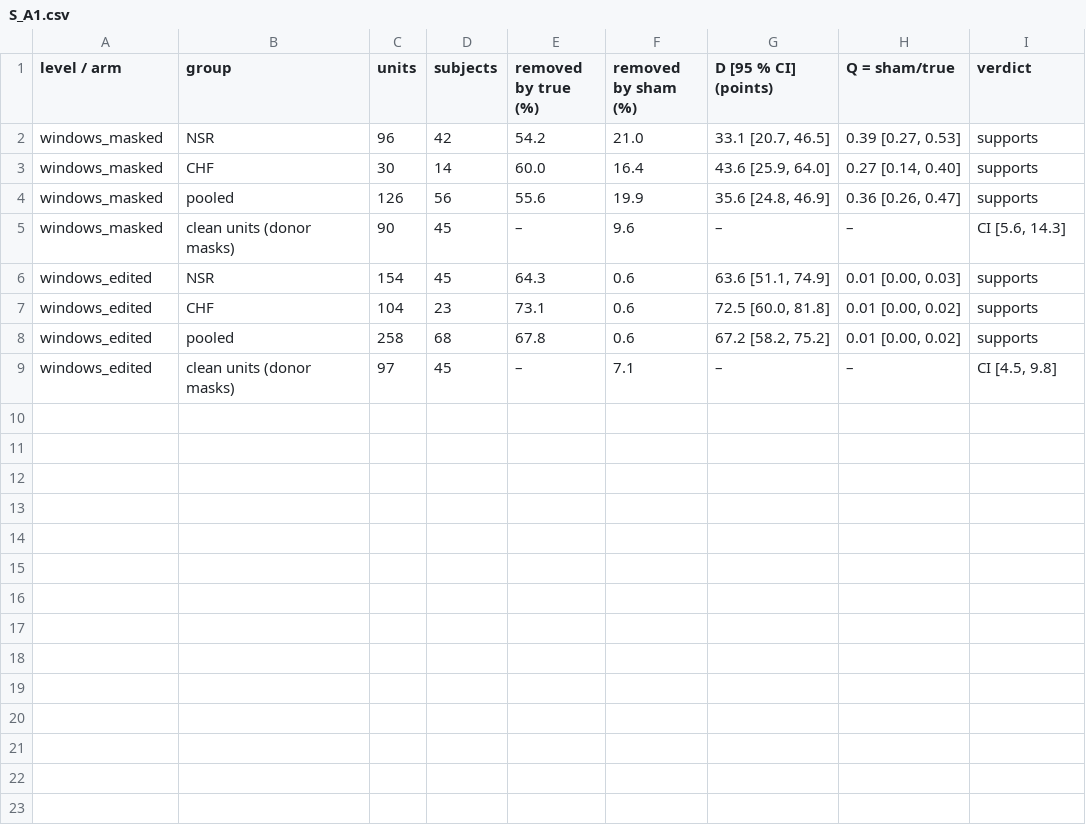
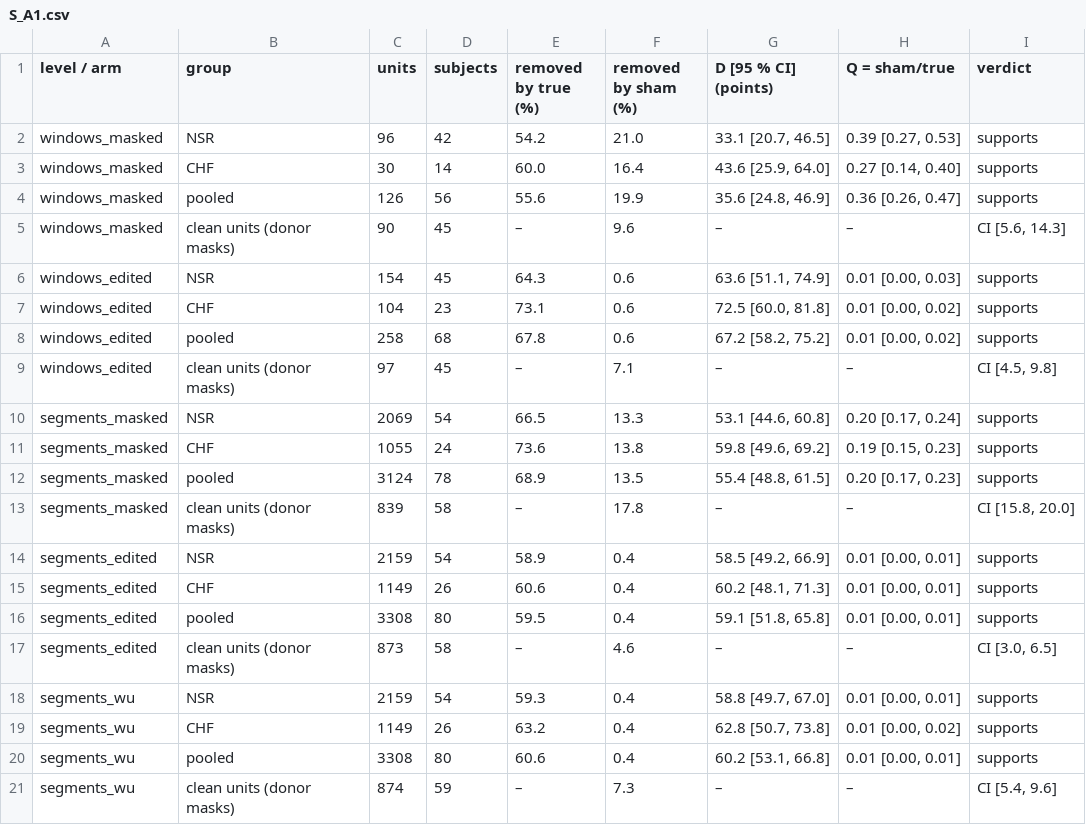
Before and after one commit to BMEjoe/Ectopy-Chaos-Titration, a CSV file: experiments/phase11_robustness/results/conf/analysis/paper_tables/S_A1.csv, drawn as a sheet; the diff names each change by its address in the sheet, - before the commit and + after, or states it on an @@ line.

```diff
--- a/experiments/phase11_robustness/results/conf/analysis/paper_tables/S_A1.csv
+++ b/experiments/phase11_robustness/results/conf/analysis/paper_tables/S_A1.csv
+row 10: segments_masked | NSR | 2069 | 54 | 66.5 | 13.3 | 53.1 [44.6, 60.8] | 0.20 [0.17, 0.24] | supports
+row 11: segments_masked | CHF | 1055 | 24 | 73.6 | 13.8 | 59.8 [49.6, 69.2] | 0.19 [0.15, 0.23] | supports
+row 12: segments_masked | pooled | 3124 | 78 | 68.9 | 13.5 | 55.4 [48.8, 61.5] | 0.20 [0.17, 0.23] | supports
+row 13: segments_masked | clean units (donor masks) | 839 | 58 | – | 17.8 | – | – | CI [15.8, 20.0]
+row 14: segments_edited | NSR | 2159 | 54 | 58.9 | 0.4 | 58.5 [49.2, 66.9] | 0.01 [0.00, 0.01] | supports
+row 15: segments_edited | CHF | 1149 | 26 | 60.6 | 0.4 | 60.2 [48.1, 71.3] | 0.01 [0.00, 0.01] | supports
+row 16: segments_edited | pooled | 3308 | 80 | 59.5 | 0.4 | 59.1 [51.8, 65.8] | 0.01 [0.00, 0.01] | supports
+row 17: segments_edited | clean units (donor masks) | 873 | 58 | – | 4.6 | – | – | CI [3.0, 6.5]
+row 18: segments_wu | NSR | 2159 | 54 | 59.3 | 0.4 | 58.8 [49.7, 67.0] | 0.01 [0.00, 0.01] | supports
+row 19: segments_wu | CHF | 1149 | 26 | 63.2 | 0.4 | 62.8 [50.7, 73.8] | 0.01 [0.00, 0.02] | supports
+row 20: segments_wu | pooled | 3308 | 80 | 60.6 | 0.4 | 60.2 [53.1, 66.8] | 0.01 [0.00, 0.01] | supports
+row 21: segments_wu | clean units (donor masks) | 874 | 59 | – | 7.3 | – | – | CI [5.4, 9.6]
```
Also changed, not shown: experiments/phase11_robustness/results/conf/analysis/paper_tables/S_A5.csv, 33 other files.
